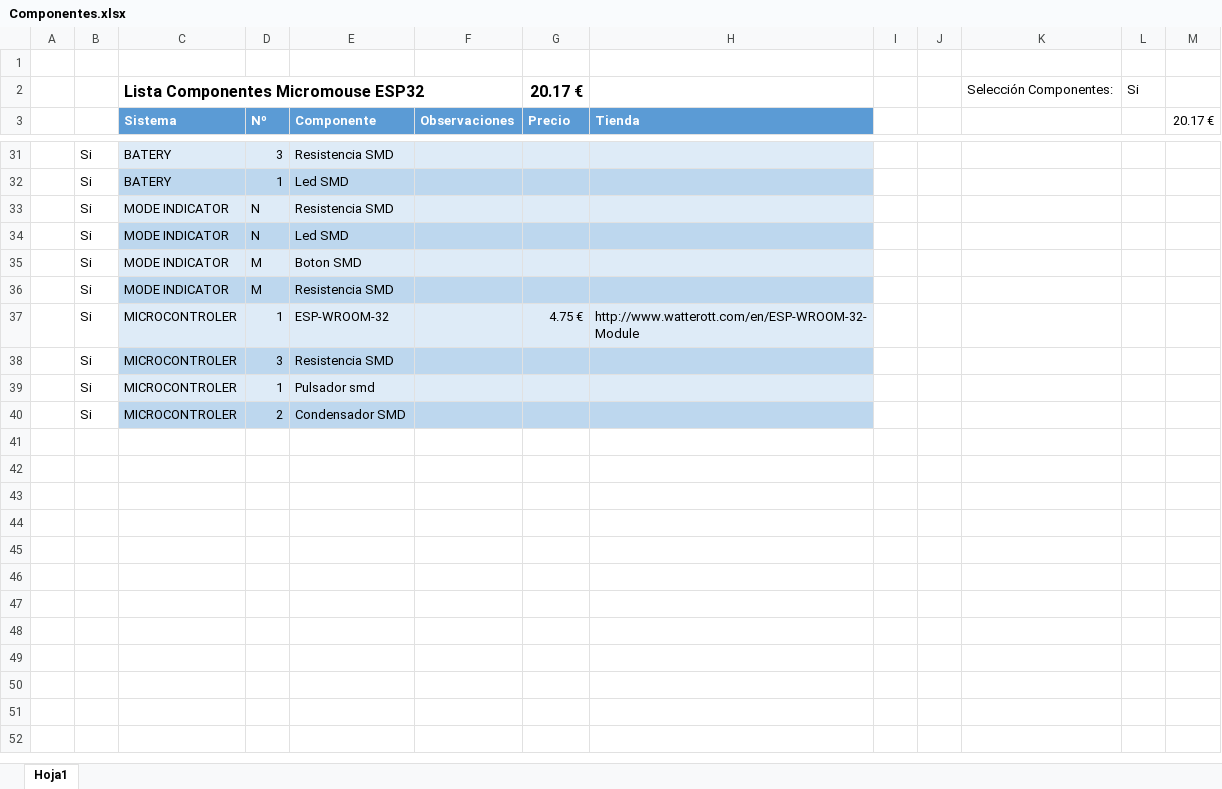
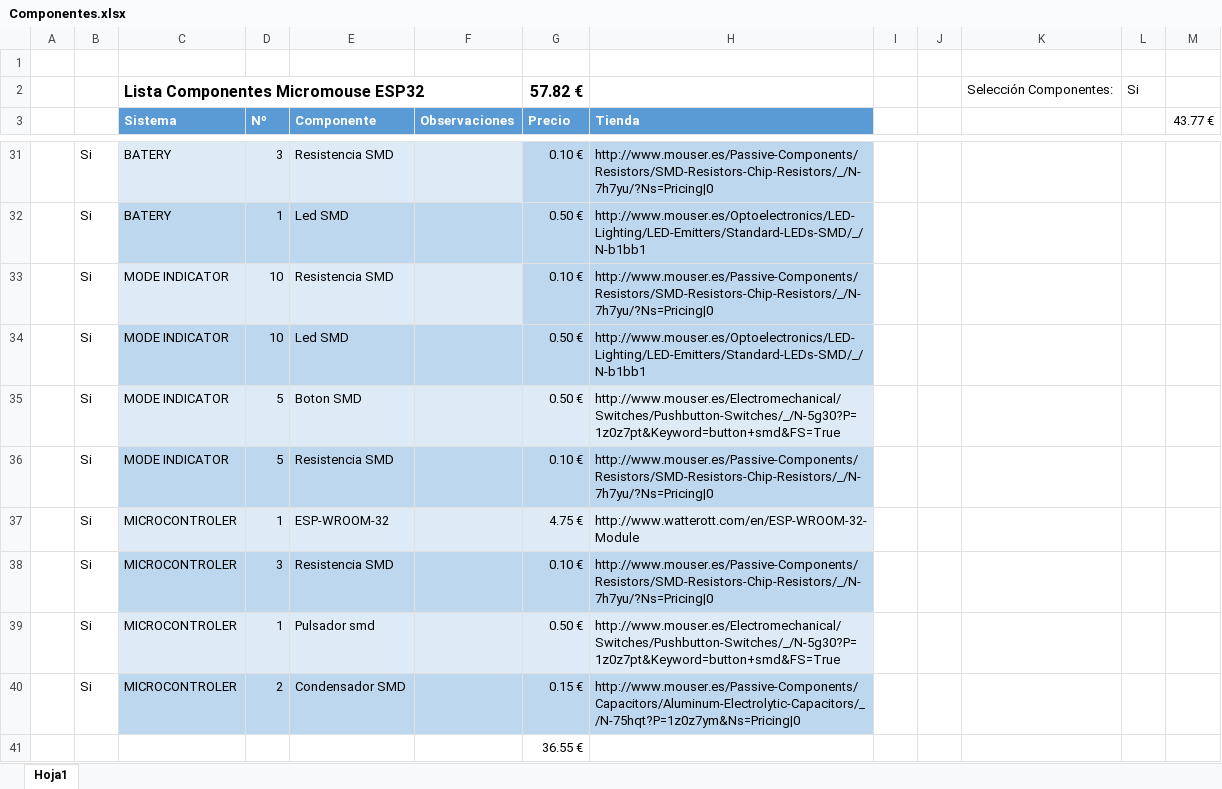
Before and after one commit to CRM-UAM/CRMaze32, an Excel workbook: Componentes.xlsx, sheet Hoja1, drawn as a sheet; only a part is shown, gaps mark what is left out; values as stored, in another font and other column widths than the file's, no borders; table styles not drawn; the diff covers the shown part only; the diff names each change by its address in the sheet, - before the commit and + after, or states it on an @@ line.

Commit message:
Placa CRMaze_board_futura con forma y componente colocados

```diff
--- a/Componentes.xlsx (sheet Hoja1)
+++ b/Componentes.xlsx (sheet Hoja1)
-G2 (Precio): 20.17 €
+G2 (Precio): 57.82 €
-M3: 20.17 €
+M3: 43.77 €
-G31 (Precio): (empty)
+G31 (Precio): 0.10 €
-G31:H31 fill: #DEEBF7
+G31:H31 fill: #BDD7EE
-H31 (Tienda): (empty)
+H31 (Tienda): http://www.mouser.es/Passive-Components/Resistors/SMD-Resistors-Chip-Resistors/_/N-7h7yu/?Ns=Pricing|0
-G32 (Precio): (empty)
+G32 (Precio): 0.50 €
-H32 (Tienda): (empty)
+H32 (Tienda): http://www.mouser.es/Optoelectronics/LED-Lighting/LED-Emitters/Standard-LEDs-SMD/_/N-b1bb1
-D33:D34 (Nº): N
+D33:D34 (Nº): 10
-G33 (Precio): (empty)
+G33 (Precio): 0.10 €
-G33:H33 fill: #DEEBF7
+G33:H33 fill: #BDD7EE
-H33 (Tienda): (empty)
+H33 (Tienda): http://www.mouser.es/Passive-Components/Resistors/SMD-Resistors-Chip-Resistors/_/N-7h7yu/?Ns=Pricing|0
-G34:G35 (Precio): (empty)
+G34:G35 (Precio): 0.50 €
-H34 (Tienda): (empty)
+H34 (Tienda): http://www.mouser.es/Optoelectronics/LED-Lighting/LED-Emitters/Standard-LEDs-SMD/_/N-b1bb1
-D35:D36 (Nº): M
+D35:D36 (Nº): 5
-H35 (Tienda): (empty)
+H35 (Tienda): http://www.mouser.es/Electromechanical/Switches/Pushbutton-Switches/_/N-5g30?P=1z0z7pt&Keyword=button+smd&FS=True
-G36 (Precio): (empty)
+G36 (Precio): 0.10 €
-H36 (Tienda): (empty)
+H36 (Tienda): http://www.mouser.es/Passive-Components/Resistors/SMD-Resistors-Chip-Resistors/_/N-7h7yu/?Ns=Pricing|0
-G38 (Precio): (empty)
+G38 (Precio): 0.10 €
-H38 (Tienda): (empty)
+H38 (Tienda): http://www.mouser.es/Passive-Components/Resistors/SMD-Resistors-Chip-Resistors/_/N-7h7yu/?Ns=Pricing|0
-G39 (Precio): (empty)
+G39 (Precio): 0.50 €
-H39 (Tienda): (empty)
+H39 (Tienda): http://www.mouser.es/Electromechanical/Switches/Pushbutton-Switches/_/N-5g30?P=1z0z7pt&Keyword=button+smd&FS=True
-G40 (Precio): (empty)
+G40 (Precio): 0.15 €
-H40 (Tienda): (empty)
+H40 (Tienda): http://www.mouser.es/Passive-Components/Capacitors/Aluminum-Electrolytic-Capacitors/_/N-75hqt?P=1z0z7ym&Ns=Pricing|0
+row 41:  |  |  |  |  |  | 36.55 €
```
Also changed, not shown: 11 added rows, 7 removed rows, 3 hidden or unhidden rows, 9 edited cells and cell formats elsewhere in this sheet, hidden cells, 24 other files.
